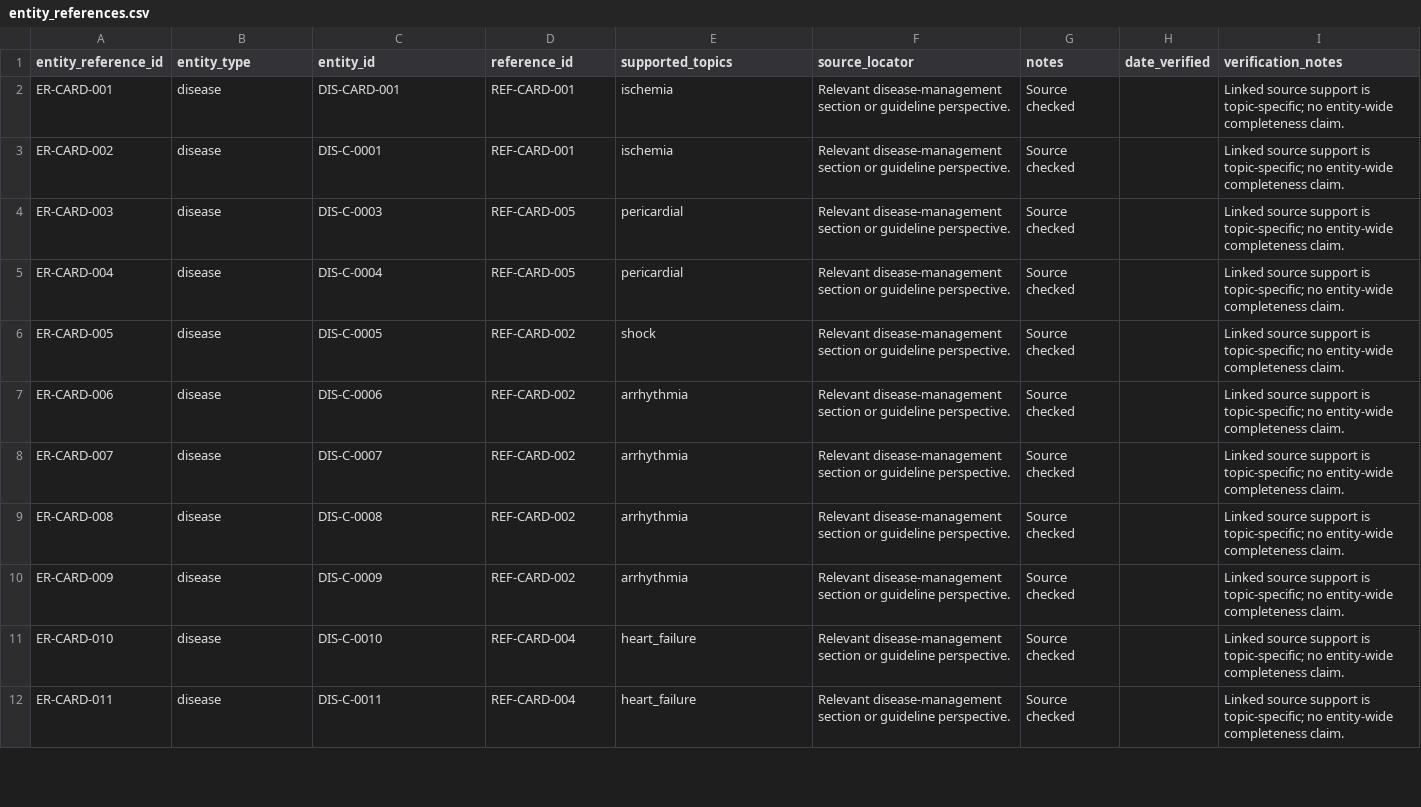
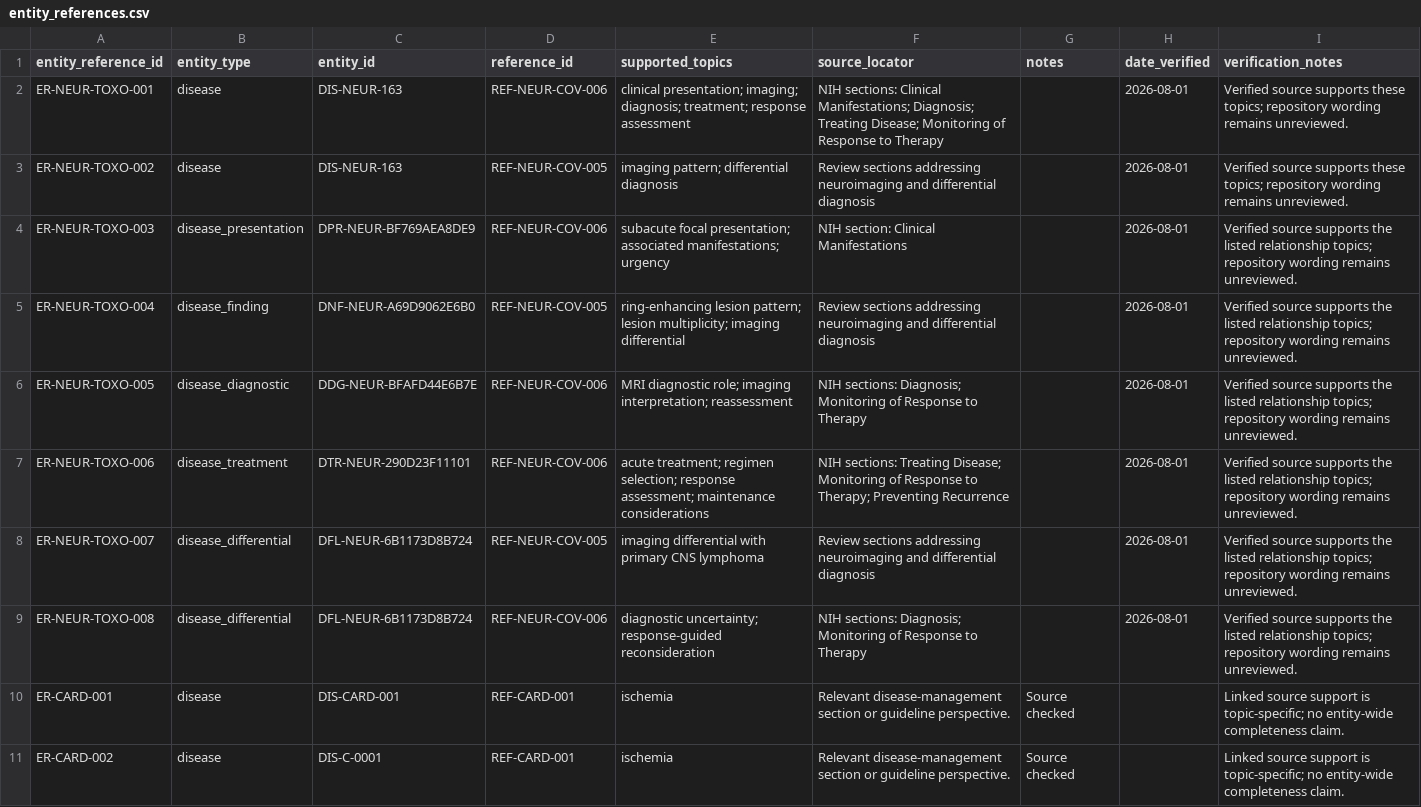
Before and after one commit to Jaberaj/usmle-knowledge-graph, a CSV file: data/source/relationships/entity_references.csv, drawn as a sheet; only a part is shown; the shorter side is filled out with more unchanged rows; the diff names each change by its address in the sheet, - before the commit and + after, or states it on an @@ line.

Commit message:
WIP: link cerebral toxoplasmosis relationships

```diff
--- a/data/source/relationships/entity_references.csv
+++ b/data/source/relationships/entity_references.csv
+row 2: ER-NEUR-TOXO-001 | disease | DIS-NEUR-163 | REF-NEUR-COV-006 | clinical presentation; imaging; diagnosis; treatment; response assessment | NIH sections: Clinical Manifestations; Diagnosis; Treating Disease; Monitoring of Response to Therapy |  | 2026-08-01 | Verified source supports these topics; repository wording remains unreviewed.
+row 3: ER-NEUR-TOXO-002 | disease | DIS-NEUR-163 | REF-NEUR-COV-005 | imaging pattern; differential diagnosis | Review sections addressing neuroimaging and differential diagnosis |  | 2026-08-01 | Verified source supports these topics; repository wording remains unreviewed.
+row 4: ER-NEUR-TOXO-003 | disease_presentation | DPR-NEUR-BF769AEA8DE9 | REF-NEUR-COV-006 | subacute focal presentation; associated manifestations; urgency | NIH section: Clinical Manifestations |  | 2026-08-01 | Verified source supports the listed relationship topics; repository wording remains unreviewed.
+row 5: ER-NEUR-TOXO-004 | disease_finding | DNF-NEUR-A69D9062E6B0 | REF-NEUR-COV-005 | ring-enhancing lesion pattern; lesion multiplicity; imaging differential | Review sections addressing neuroimaging and differential diagnosis |  | 2026-08-01 | Verified source supports the listed relationship topics; repository wording remains unreviewed.
+row 6: ER-NEUR-TOXO-005 | disease_diagnostic | DDG-NEUR-BFAFD44E6B7E | REF-NEUR-COV-006 | MRI diagnostic role; imaging interpretation; reassessment | NIH sections: Diagnosis; Monitoring of Response to Therapy |  | 2026-08-01 | Verified source supports the listed relationship topics; repository wording remains unreviewed.
+row 7: ER-NEUR-TOXO-006 | disease_treatment | DTR-NEUR-290D23F11101 | REF-NEUR-COV-006 | acute treatment; regimen selection; response assessment; maintenance considerations | NIH sections: Treating Disease; Monitoring of Response to Therapy; Preventing Recurrence |  | 2026-08-01 | Verified source supports the listed relationship topics; repository wording remains unreviewed.
+row 8: ER-NEUR-TOXO-007 | disease_differential | DFL-NEUR-6B1173D8B724 | REF-NEUR-COV-005 | imaging differential with primary CNS lymphoma | Review sections addressing neuroimaging and differential diagnosis |  | 2026-08-01 | Verified source supports the listed relationship topics; repository wording remains unreviewed.
+row 9: ER-NEUR-TOXO-008 | disease_differential | DFL-NEUR-6B1173D8B724 | REF-NEUR-COV-006 | diagnostic uncertainty; response-guided reconsideration | NIH sections: Diagnosis; Monitoring of Response to Therapy |  | 2026-08-01 | Verified source supports the listed relationship topics; repository wording remains unreviewed.
```
Also changed, not shown: data/source/references.csv, data/source/relationships/disease_findings.csv, 4 other files.
